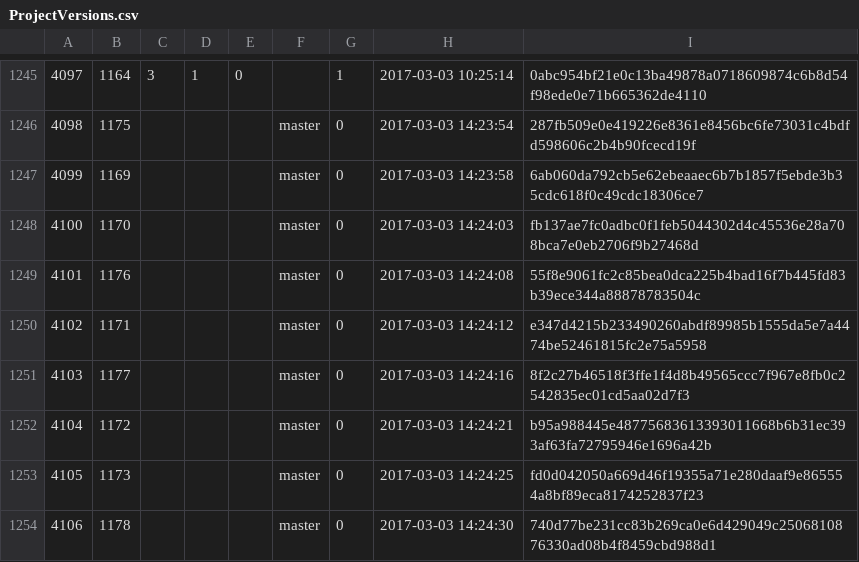
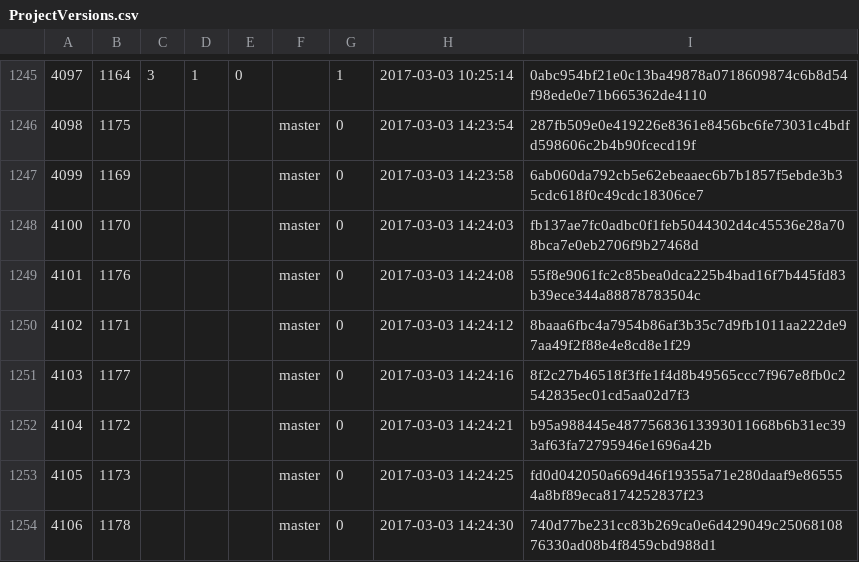
Before and after one commit to cppan/database, a CSV file: ProjectVersions.csv, drawn as a sheet; only a part is shown, gaps mark what is left out.

```diff
--- a/ProjectVersions.csv
+++ b/ProjectVersions.csv
@@ -1249,3 +1249,3 @@
 4101;1176;;;;master;0;2017-03-03 14:24:08;55f8e9061fc2c85bea0dca225b4bad16f7b445fd83b39ece344a88878783504c
-4102;1171;;;;master;0;2017-03-03 14:24:12;e347d4215b233490260abdf89985b1555da5e7a4474be52461815fc2e75a5958
+4102;1171;;;;master;0;2017-03-03 14:24:12;8baaa6fbc4a7954b86af3b35c7d9fb1011aa222de97aa49f2f88e4e8cd8e1f29
 4103;1177;;;;master;0;2017-03-03 14:24:16;8f2c27b46518f3ffe1f4d8b49565ccc7f967e8fb0c2542835ec01cd5aa02d7f3
```
Also changed, not shown: 1 other file.
